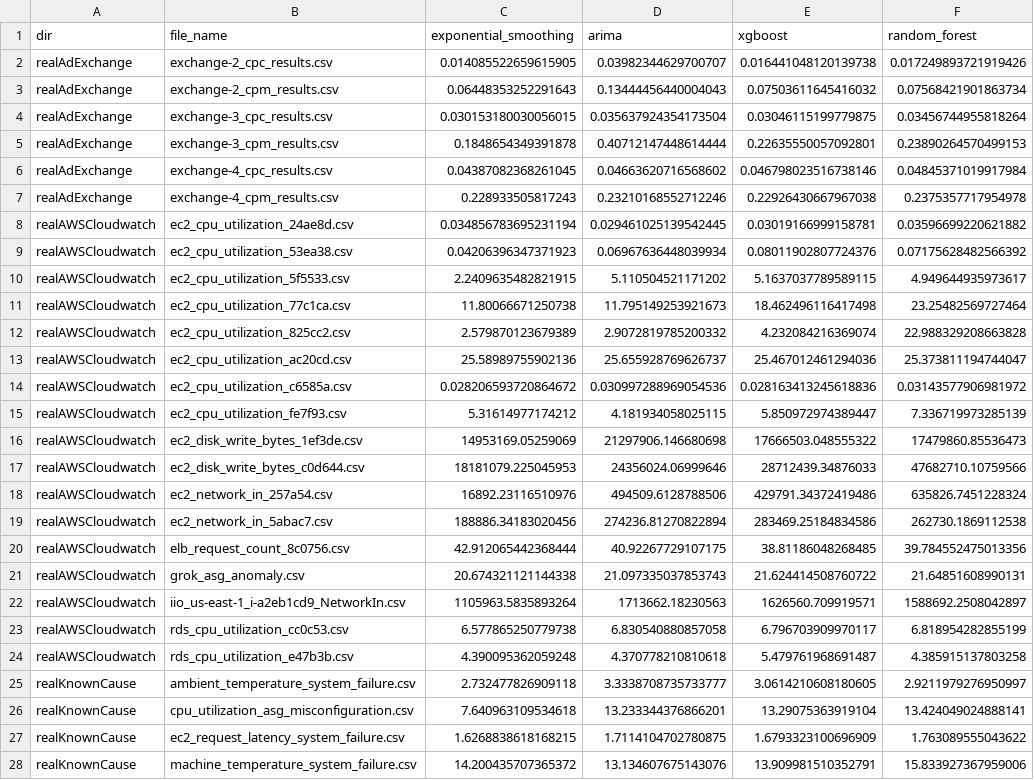
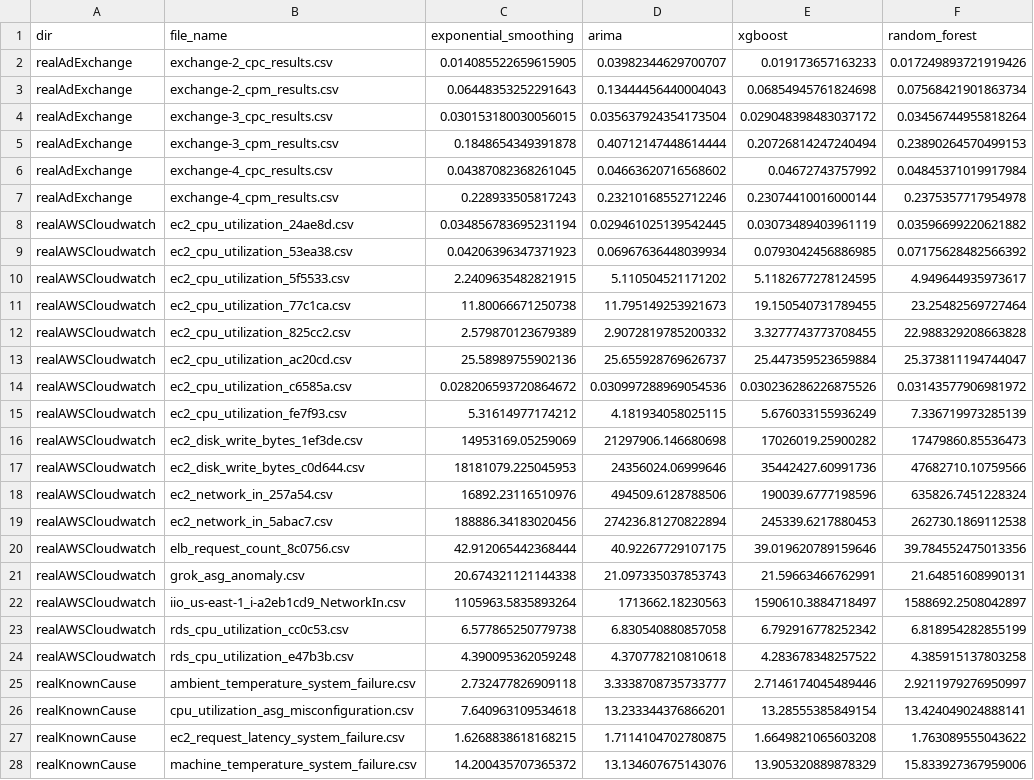
Before and after one commit to GPT-4-UOM/MetaFramework, a CSV file: notebook/dataset_preparation/mae_results.csv, drawn as a sheet; only a part is shown; the diff covers the shown part only; the diff names each change by its address in the sheet, - before the commit and + after, or states it on an @@ line.

```diff
--- a/notebook/dataset_preparation/mae_results.csv
+++ b/notebook/dataset_preparation/mae_results.csv
-E2 (xgboost): 0.016441048120139738
+E2 (xgboost): 0.019173657163233
-E3 (xgboost): 0.07503611645416032
+E3 (xgboost): 0.06854945761824698
-E4 (xgboost): 0.03046115199779875
+E4 (xgboost): 0.029048398483037172
-E5 (xgboost): 0.22635550057092801
+E5 (xgboost): 0.20726814247240494
-E6 (xgboost): 0.046798023516738146
+E6 (xgboost): 0.04672743757992
-E7 (xgboost): 0.22926430667967038
+E7 (xgboost): 0.23074410016000144
-E8 (xgboost): 0.03019166999158781
+E8 (xgboost): 0.03073489403961119
-E9 (xgboost): 0.08011902807724376
+E9 (xgboost): 0.0793042456886985
-E10 (xgboost): 5.1637037789589115
+E10 (xgboost): 5.1182677278124595
-E11 (xgboost): 18.462496116417498
+E11 (xgboost): 19.150540731789455
-E12 (xgboost): 4.232084216369074
+E12 (xgboost): 3.3277743773708455
-E13 (xgboost): 25.467012461294036
+E13 (xgboost): 25.447359523659884
-E14 (xgboost): 0.028163413245618836
+E14 (xgboost): 0.030236286226875526
-E15 (xgboost): 5.850972974389447
+E15 (xgboost): 5.676033155936249
-E16 (xgboost): 17666503.048555322
+E16 (xgboost): 17026019.25900282
-E17 (xgboost): 28712439.34876033
+E17 (xgboost): 35442427.60991736
-E18 (xgboost): 429791.34372419486
+E18 (xgboost): 190039.6777198596
-E19 (xgboost): 283469.25184834586
+E19 (xgboost): 245339.6217880453
-E20 (xgboost): 38.81186048268485
+E20 (xgboost): 39.019620789159646
-E21 (xgboost): 21.624414508760722
+E21 (xgboost): 21.59663466762991
-E22 (xgboost): 1626560.709919571
+E22 (xgboost): 1590610.3884718497
-E23 (xgboost): 6.796703909970117
+E23 (xgboost): 6.792916778252342
-E24 (xgboost): 5.479761968691487
+E24 (xgboost): 4.283678348257522
-E25 (xgboost): 3.0614210608180605
+E25 (xgboost): 2.7146174045489446
-E26 (xgboost): 13.29075363919104
+E26 (xgboost): 13.28555385849154
-E27 (xgboost): 1.6793323100696909
+E27 (xgboost): 1.6649821065603208
-E28 (xgboost): 13.909981510352791
+E28 (xgboost): 13.905320889878329
```
Also changed, not shown: 13 edited cells elsewhere in this file, notebook/dataset_preparation/cpu_results.csv, notebook/dataset_preparation/df_features_with_encoded_ranking.csv, 45 other files.
